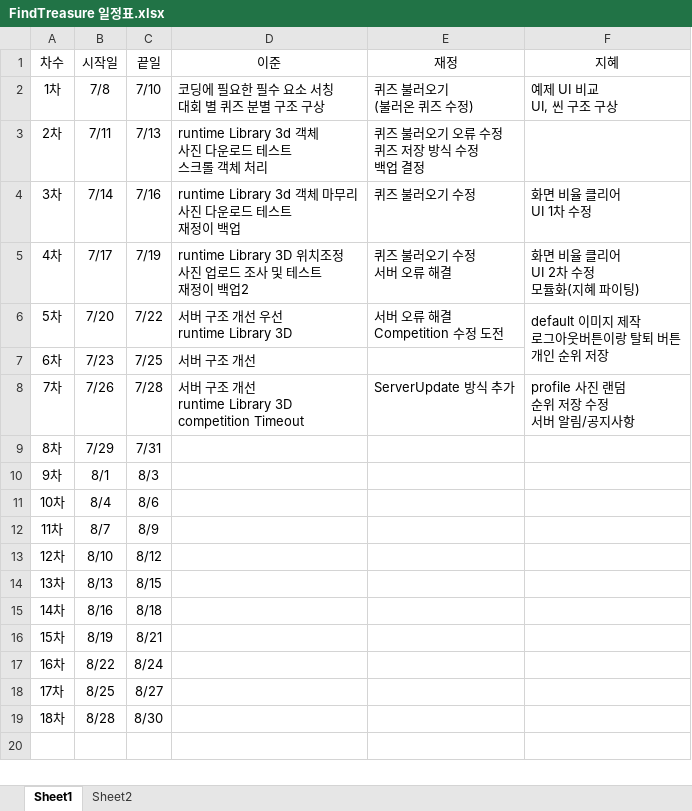
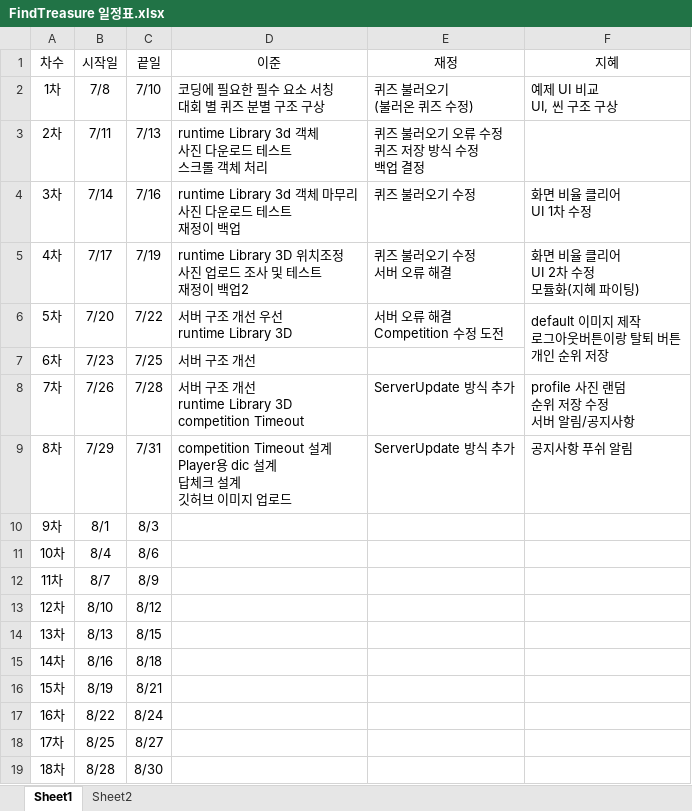
Before and after one commit to teamskh/REPORT, an Excel workbook: FindTreasure 일정표.xlsx, sheet Sheet1, drawn as a sheet; values as stored, in another font and other column widths than the file's, no borders; ↵ is a line break in a cell; the diff names each change by its address in the sheet, - before the commit and + after, or states it on an @@ line.

```diff
--- a/FindTreasure 일정표.xlsx (sheet Sheet1)
+++ b/FindTreasure 일정표.xlsx (sheet Sheet1)
-D9 (이준): (empty)
+D9 (이준): competition Timeout 설계 ↵ Player용 dic 설계 ↵ 답체크 설계 ↵ 깃허브 이미지 업로드
-E9 (재정): (empty)
+E9 (재정): ServerUpdate 방식 추가
-F9 (지혜): (empty)
+F9 (지혜): 공지사항 푸쉬 알림
```
Also changed, not shown: sheet Sheet2.
